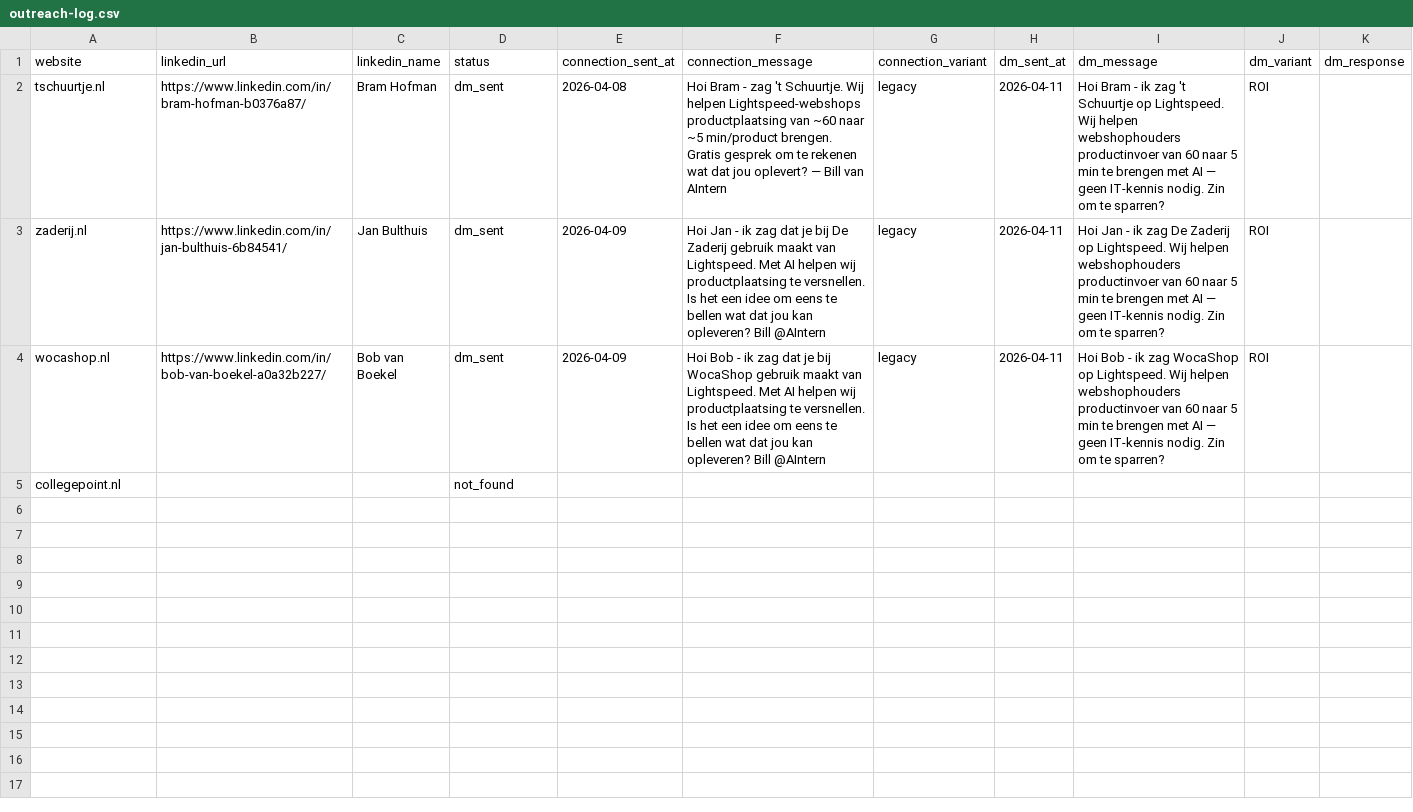
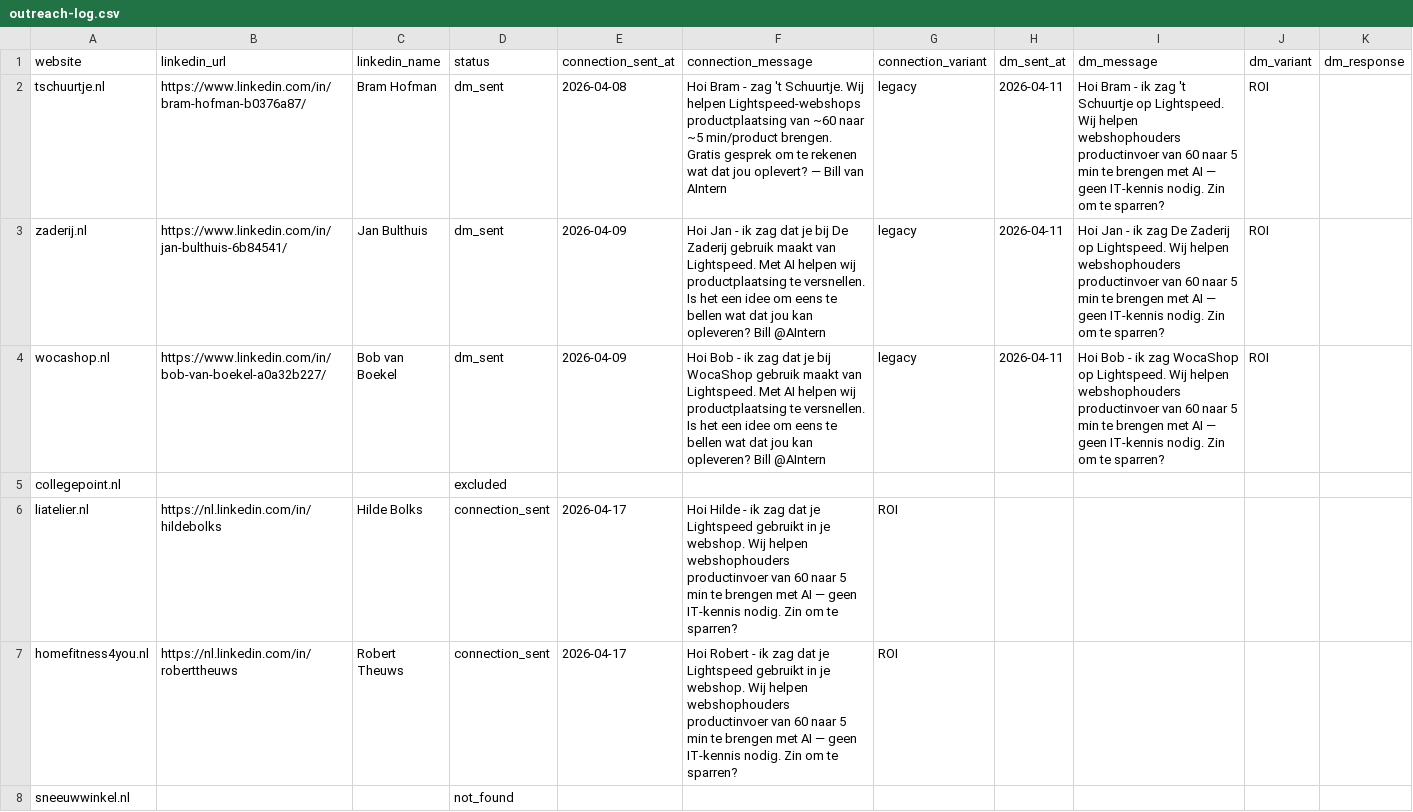
Before and after one commit to billmiddelbosch/AIntern, a CSV file: product/marketing/leads/outreach-log.csv, drawn as a sheet.

Commit message:
Finalize outreach

```diff
--- a/product/marketing/leads/outreach-log.csv
+++ b/product/marketing/leads/outreach-log.csv
@@ -4,2 +4,5 @@ zaderij.nl,https://www.linkedin.com/in/jan-bulthuis-6b84541/,Jan Bulthuis,dm_sen
 wocashop.nl,https://www.linkedin.com/in/bob-van-boekel-a0a32b227/,Bob van Boekel,dm_sent,2026-04-09,Hoi Bob - ik zag dat je bij WocaShop gebruik maakt van Lightspeed. Met AI helpen wij productplaatsing te versnellen. Is het een idee om eens te bellen wat dat jou kan opleveren? Bill @AIntern,legacy,2026-04-11,Hoi Bob - ik zag WocaShop op Lightspeed. Wij helpen webshophouders productinvoer van 60 naar 5 min te brengen met AI — geen IT-kennis nodig. Zin om te sparren?,ROI,
-collegepoint.nl,,,not_found,,,,,,,
+collegepoint.nl,,,excluded,,,,,,,
+liatelier.nl,https://nl.linkedin.com/in/hildebolks,Hilde Bolks,connection_sent,2026-04-17,Hoi Hilde - ik zag dat je Lightspeed gebruikt in je webshop. Wij helpen webshophouders productinvoer van 60 naar 5 min te brengen met AI — geen IT-kennis nodig. Zin om te sparren?,ROI,,,
+homefitness4you.nl,https://nl.linkedin.com/in/roberttheuws,Robert Theuws,connection_sent,2026-04-17,Hoi Robert - ik zag dat je Lightspeed gebruikt in je webshop. Wij helpen webshophouders productinvoer van 60 naar 5 min te brengen met AI — geen IT-kennis nodig. Zin om te sparren?,ROI,,,
+sneeuwwinkel.nl,,,not_found,,,,,,,
```
Also changed, not shown: 3 other files.
